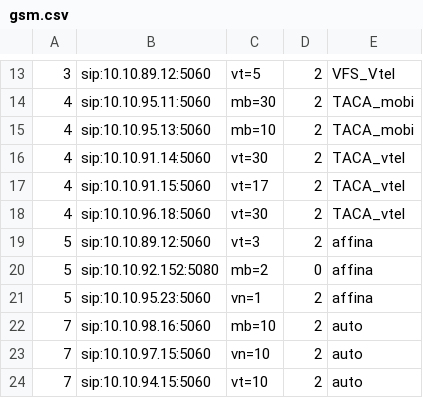
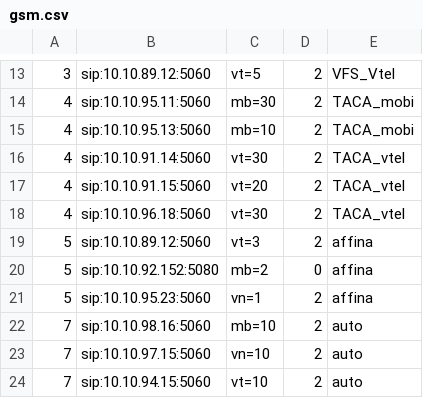
Before and after one commit to devops-itcs/CONFIG-CHANNEL-SIP-94.128, a CSV file: gsm.csv, drawn as a sheet; only a part is shown, gaps mark what is left out.

Commit message:
Update gsm.csv

```diff
--- a/gsm.csv
+++ b/gsm.csv
@@ -16,3 +16,3 @@
 4,sip:10.10.91.14:5060,vt=30,2,TACA_vtel
-4,sip:10.10.91.15:5060,vt=17,2,TACA_vtel
+4,sip:10.10.91.15:5060,vt=20,2,TACA_vtel
 4,sip:10.10.96.18:5060,vt=30,2,TACA_vtel
```
